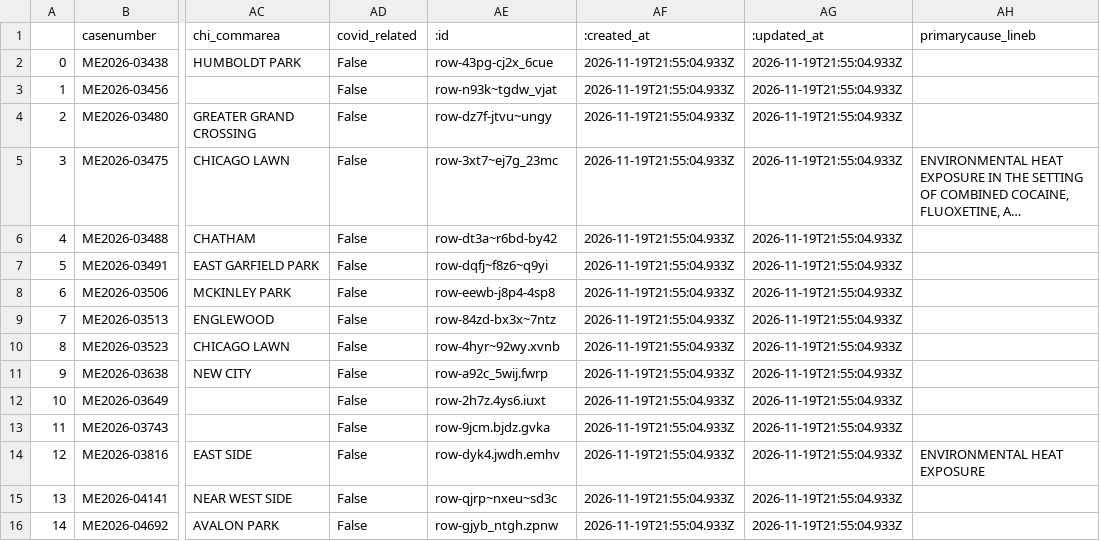
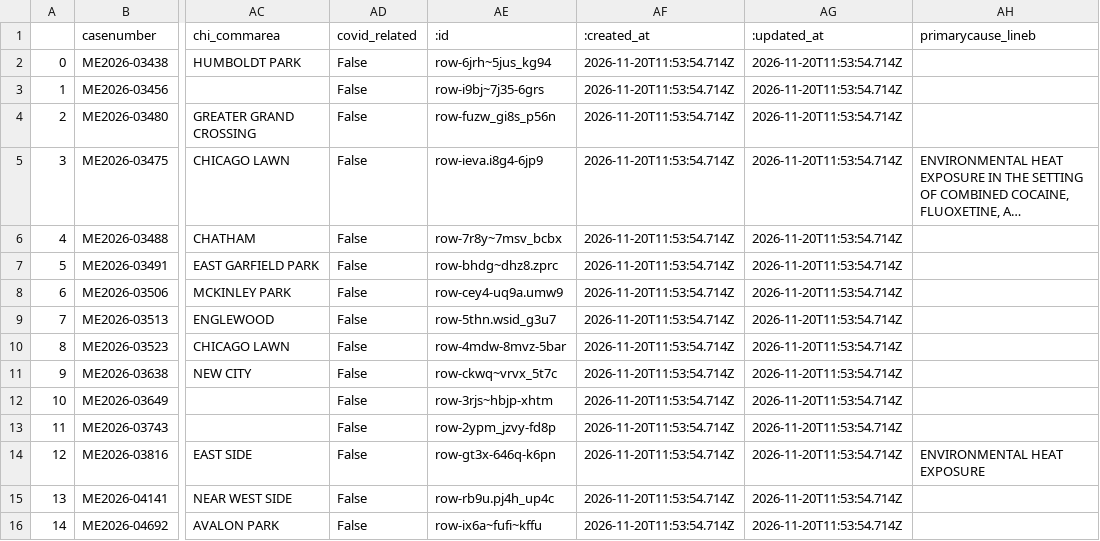
Before and after one commit to cam-rodriguez/cpm_heatbot, a CSV file: data/archive/today_heatdeaths_2026-11-20.csv, drawn as a sheet; only a part is shown, gaps mark what is left out; long unchanged cells end in …; the diff names each change by its address in the sheet, - before the commit and + after, or states it on an @@ line.

```diff
--- a/data/archive/today_heatdeaths_2026-11-20.csv
+++ b/data/archive/today_heatdeaths_2026-11-20.csv
-AE2 (:id): row-43pg-cj2x_6cue
+AE2 (:id): row-6jrh~5jus_kg94
-AF2:AF16 (:created_at): 2026-11-19T21:55:04.933Z
+AF2:AF16 (:created_at): 2026-11-20T11:53:54.714Z
-AG2:AG16 (:updated_at): 2026-11-19T21:55:04.933Z
+AG2:AG16 (:updated_at): 2026-11-20T11:53:54.714Z
-AE3 (:id): row-n93k~tgdw_vjat
+AE3 (:id): row-i9bj~7j35-6grs
-AE4 (:id): row-dz7f-jtvu~ungy
+AE4 (:id): row-fuzw_gi8s_p56n
-AE5 (:id): row-3xt7~ej7g_23mc
+AE5 (:id): row-ieva.i8g4-6jp9
-AE6 (:id): row-dt3a~r6bd-by42
+AE6 (:id): row-7r8y~7msv_bcbx
-AE7 (:id): row-dqfj~f8z6~q9yi
+AE7 (:id): row-bhdg~dhz8.zprc
-AE8 (:id): row-eewb-j8p4-4sp8
+AE8 (:id): row-cey4-uq9a.umw9
-AE9 (:id): row-84zd-bx3x~7ntz
+AE9 (:id): row-5thn.wsid_g3u7
-AE10 (:id): row-4hyr~92wy.xvnb
+AE10 (:id): row-4mdw-8mvz-5bar
-AE11 (:id): row-a92c_5wij.fwrp
+AE11 (:id): row-ckwq~vrvx_5t7c
-AE12 (:id): row-2h7z.4ys6.iuxt
+AE12 (:id): row-3rjs~hbjp-xhtm
-AE13 (:id): row-9jcm.bjdz.gvka
+AE13 (:id): row-2ypm_jzvy-fd8p
-AE14 (:id): row-dyk4.jwdh.emhv
+AE14 (:id): row-gt3x-646q-k6pn
-AE15 (:id): row-qjrp~nxeu~sd3c
+AE15 (:id): row-rb9u.pj4h_up4c
-AE16 (:id): row-gjyb_ntgh.zpnw
+AE16 (:id): row-ix6a~fufi~kffu
```
Also changed, not shown: data/all_heatdeaths.csv, data/archive/lastversion.csv, 1 other file.
